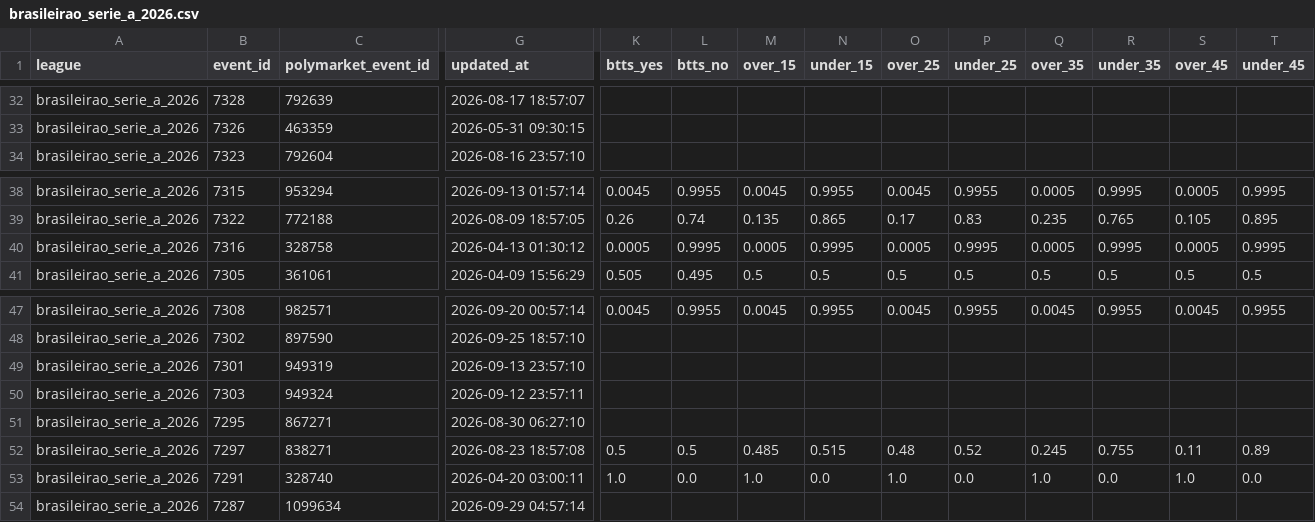
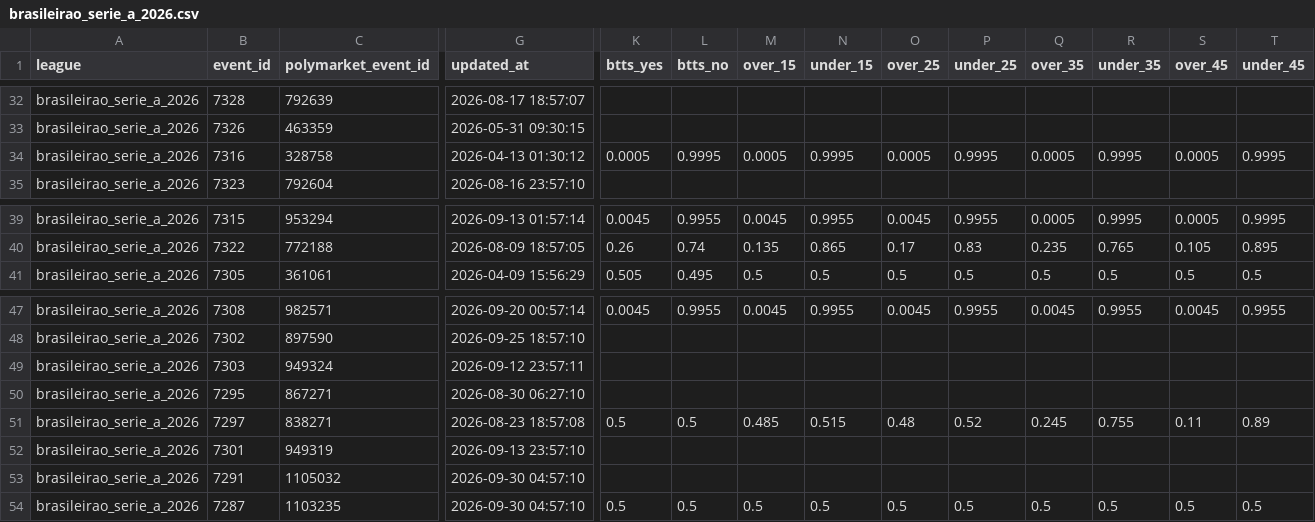
Before and after one commit to aimidas1/Polymarket_data, a CSV file: brasileirao_serie_a_2026.csv, drawn as a sheet; only a part is shown, gaps mark what is left out; removed rows and columns are numbered as before the commit, all else as after; rows hold the shown columns only; the diff covers the shown part only; the diff names each change by its address in the sheet, - before the commit and + after, or states it on an @@ line.

Commit message:
auto: update data 2026-09-30

```diff
--- a/brasileirao_serie_a_2026.csv
+++ b/brasileirao_serie_a_2026.csv
+row 34: brasileirao_serie_a_2026 | 7316 | 328758 | 2026-04-13 01:30:12 | 0.0005 | 0.9995 | 0.0005 | 0.9995 | 0.0005 | 0.9995 | 0.0005 | 0.9995 | 0.0005 | 0.9995
-row 40: brasileirao_serie_a_2026 | 7316 | 328758 | 2026-04-13 01:30:12 | 0.0005 | 0.9995 | 0.0005 | 0.9995 | 0.0005 | 0.9995 | 0.0005 | 0.9995 | 0.0005 | 0.9995
-row 49: brasileirao_serie_a_2026 | 7301 | 949319 | 2026-09-13 23:57:10
+row 52: brasileirao_serie_a_2026 | 7301 | 949319 | 2026-09-13 23:57:10
-C53 (polymarket_event_id): 328740
+C53 (polymarket_event_id): 1105032
-G53 (updated_at): 2026-04-20 03:00:11
+G53 (updated_at): 2026-09-30 04:57:10
-K53 (btts_yes): 1.0
+K53 (btts_yes): (empty)
-L53 (btts_no): 0.0
+L53 (btts_no): (empty)
-M53 (over_15): 1.0
+M53 (over_15): (empty)
-N53 (under_15): 0.0
+N53 (under_15): (empty)
-O53 (over_25): 1.0
+O53 (over_25): (empty)
-P53 (under_25): 0.0
+P53 (under_25): (empty)
-Q53 (over_35): 1.0
+Q53 (over_35): (empty)
-R53 (under_35): 0.0
+R53 (under_35): (empty)
-S53 (over_45): 1.0
+S53 (over_45): (empty)
-T53 (under_45): 0.0
+T53 (under_45): (empty)
-C54 (polymarket_event_id): 1099634
+C54 (polymarket_event_id): 1103235
-G54 (updated_at): 2026-09-29 04:57:14
+G54 (updated_at): 2026-09-30 04:57:10
-K54 (btts_yes): (empty)
+K54 (btts_yes): 0.5
-L54 (btts_no): (empty)
+L54 (btts_no): 0.5
-M54 (over_15): (empty)
+M54 (over_15): 0.5
-N54 (under_15): (empty)
+N54 (under_15): 0.5
-O54 (over_25): (empty)
+O54 (over_25): 0.5
-P54 (under_25): (empty)
+P54 (under_25): 0.5
-Q54 (over_35): (empty)
+Q54 (over_35): 0.5
-R54 (under_35): (empty)
+R54 (under_35): 0.5
-S54 (over_45): (empty)
+S54 (over_45): 0.5
-T54 (under_45): (empty)
+T54 (under_45): 0.5
```
Also changed, not shown: 88 edited cells elsewhere in this file, liga_mx_apertura_2026.csv, mls_2026.csv, 2 other files.
